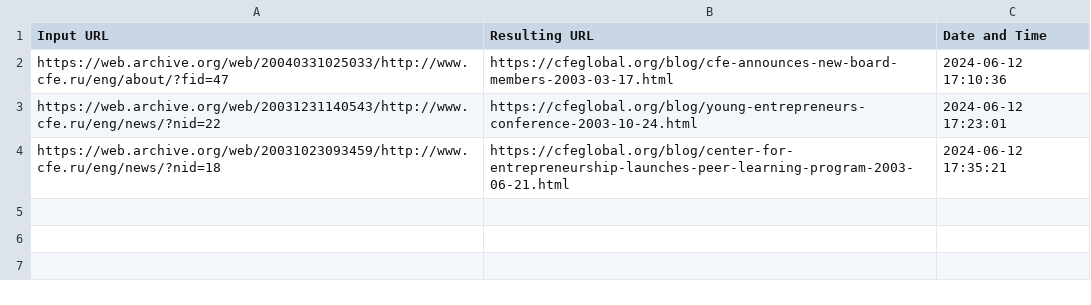
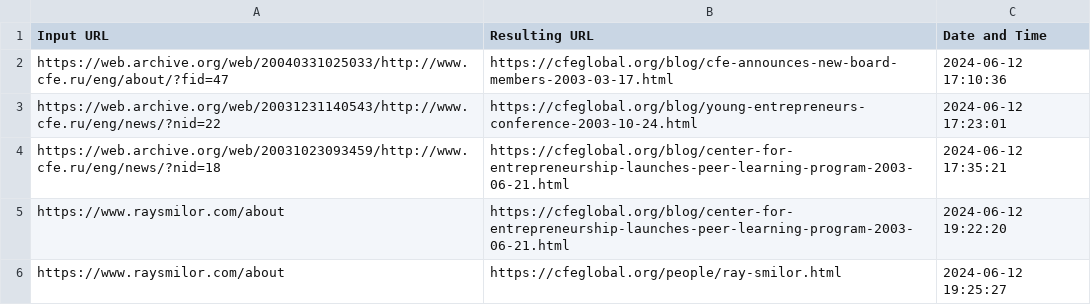
Before and after one commit to fozak/cfeglobal.org, a CSV file: a/url_tracking_log.csv, drawn as a sheet.

```diff
--- a/a/url_tracking_log.csv
+++ b/a/url_tracking_log.csv
@@ -4 +4,3 @@ https://web.archive.org/web/20031231140543/http://www.cfe.ru/eng/news/?nid=22,ht
 https://web.archive.org/web/20031023093459/http://www.cfe.ru/eng/news/?nid=18,https://cfeglobal.org/blog/center-for-entrepreneurship-launches-peer-learning-program-2003-06-21.html,2024-06-12 17:35:21
+https://www.raysmilor.com/about,https://cfeglobal.org/blog/center-for-entrepreneurship-launches-peer-learning-program-2003-06-21.html,2024-06-12 19:22:20
+https://www.raysmilor.com/about,https://cfeglobal.org/people/ray-smilor.html,2024-06-12 19:25:27
```
Also changed, not shown: 1 other file.
